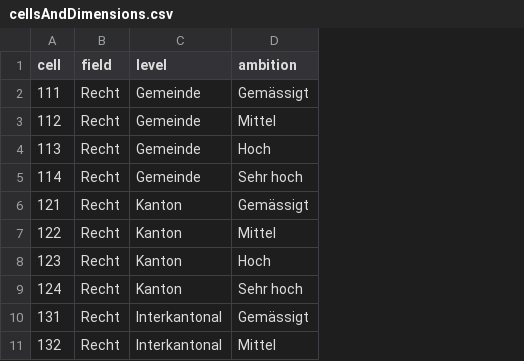
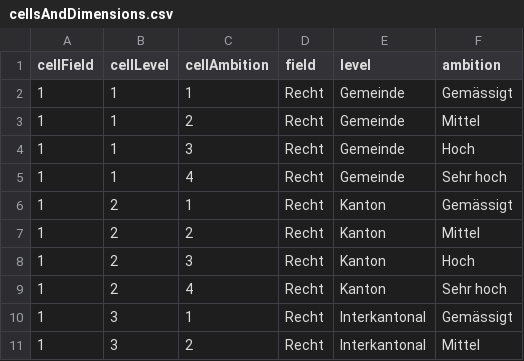
Before and after one commit to schlegeltobias/educa, a CSV file: DNPWuerfel/cellsAndDimensions.csv, drawn as a sheet; only a part is shown; removed rows and columns are numbered as before the commit, all else as after; the diff names each change by its address in the sheet, - before the commit and + after, or states it on an @@ line.

Commit message:
Add files via upload

```diff
--- a/DNPWuerfel/cellsAndDimensions.csv
+++ b/DNPWuerfel/cellsAndDimensions.csv
-column A (cell), rows 2-11: 111 | 112 | 113 | 114 | 121 | 122 | 123 | 124 | 131 | 132
+column A (cellField), rows 2-11: all 1
+column B (cellLevel), rows 2-11: 1 | 1 | 1 | 1 | 2 | 2 | 2 | 2 | 3 | 3
+column C (cellAmbition), rows 2-11: 1 | 2 | 3 | 4 | 1 | 2 | 3 | 4 | 1 | 2
```
